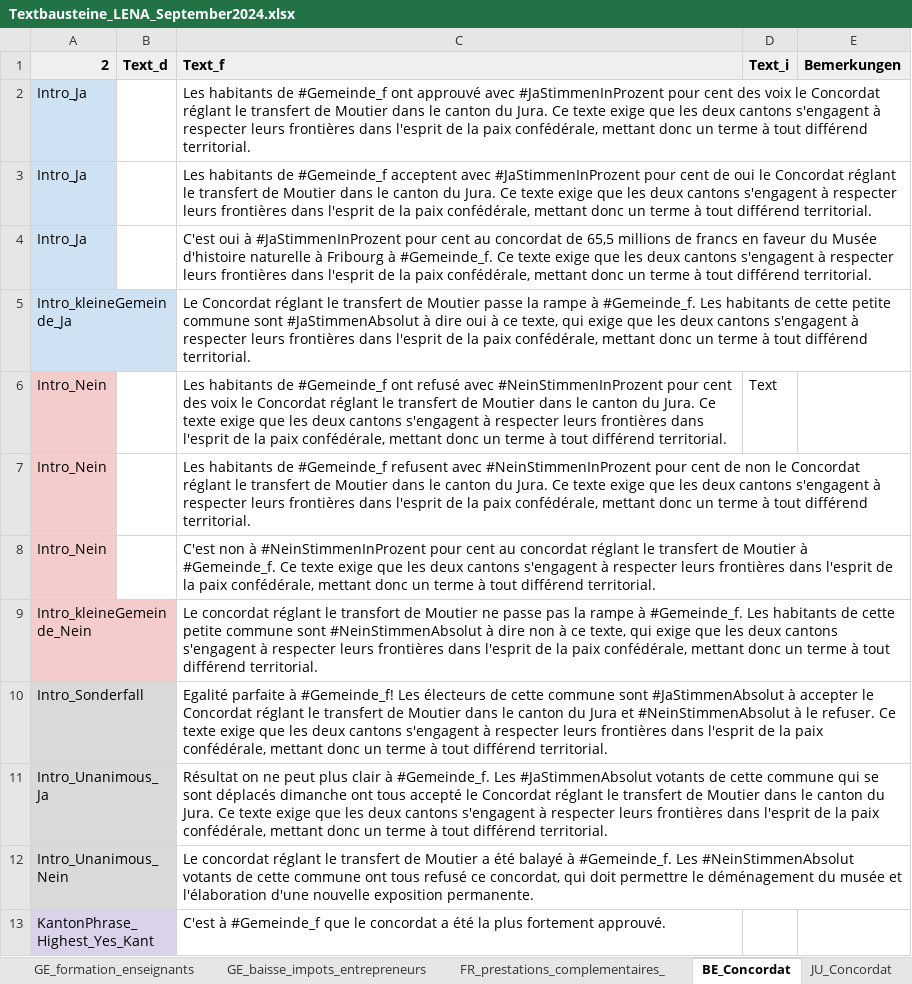
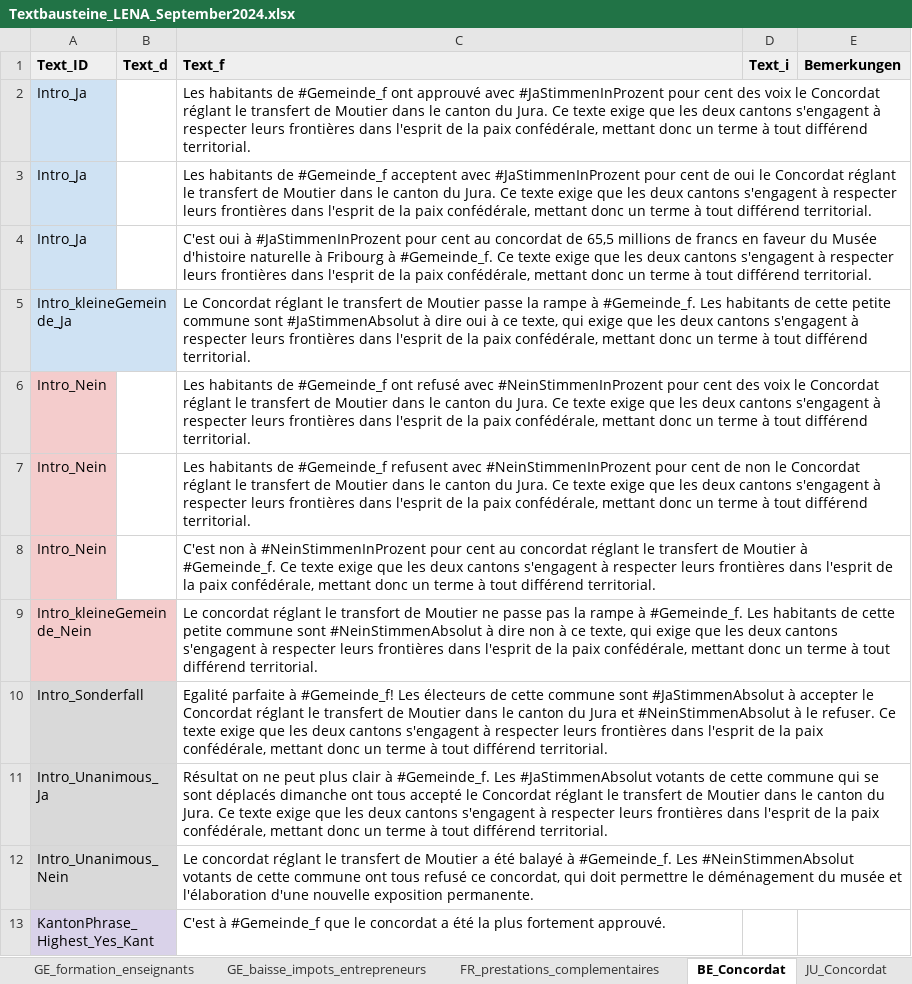
Before and after one commit to awp-finanznachrichten/lena_september2024, an Excel workbook: Texte/Textbausteine_LENA_September2024.xlsx, sheet BE_Concordat, drawn as a sheet; only a part is shown; values as stored, in another font and other column widths than the file's, no borders; charts and pictures and conditional formats not drawn; the diff names each change by its address in the sheet, - before the commit and + after, or states it on an @@ line.

```diff
--- a/Texte/Textbausteine_LENA_September2024.xlsx (sheet BE_Concordat)
+++ b/Texte/Textbausteine_LENA_September2024.xlsx (sheet BE_Concordat)
-sheet tab: FR_prestations_complementaires_
+sheet tab: FR_prestations_complementaires
-A1: 2
+A1: Text_ID
-D6 (Text_i): Text
+D6 (Text_i): (empty)
```
Also changed, not shown: sheet JU_Concordat, Data/metadaten_grafiken_kantonale_Abstimmungen.xlsx, 29 other files.
